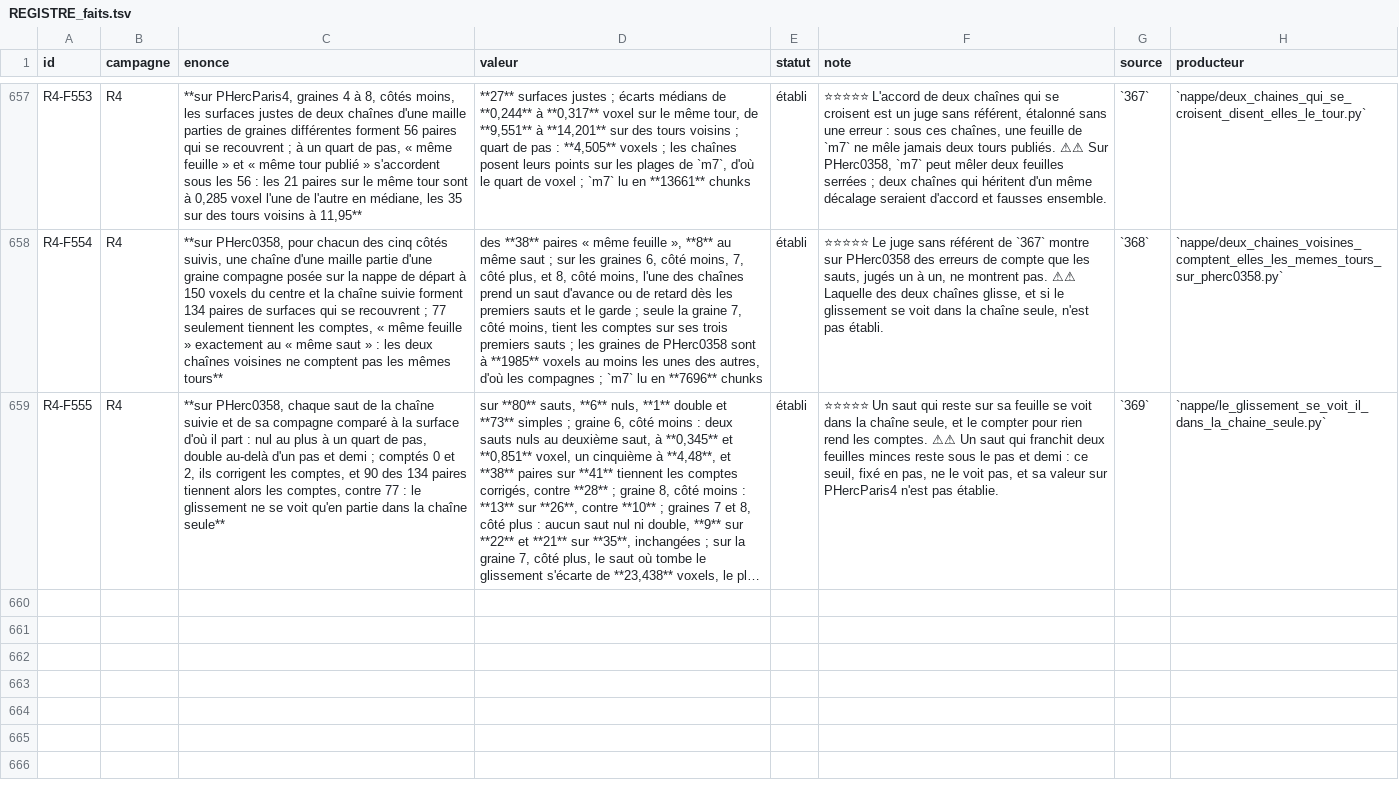
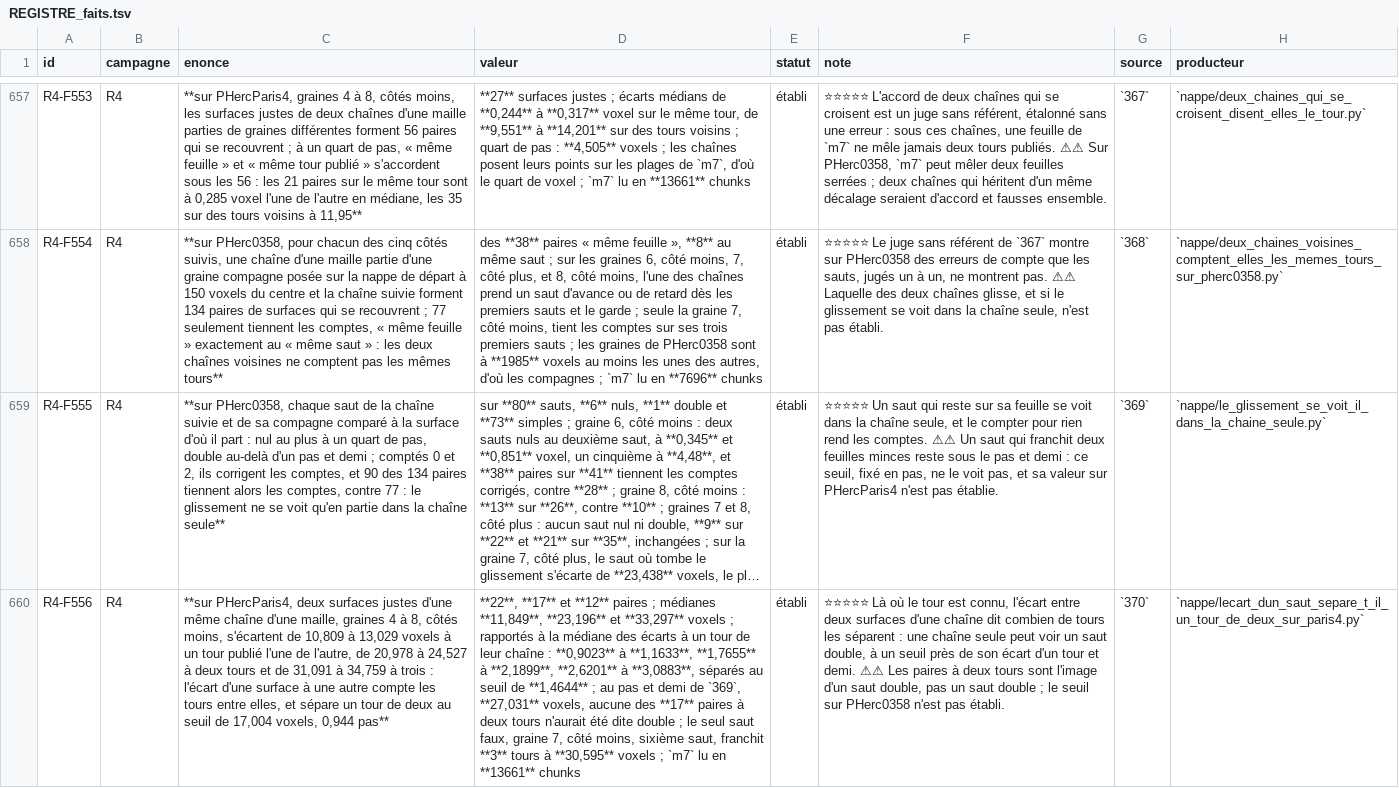
Before and after one commit to MasterLaplace/LplVesuvius, a TSV file: docs/rapports/REGISTRE_faits.tsv, drawn as a sheet; only a part is shown, gaps mark what is left out; long unchanged cells end in …; the diff names each change by its address in the sheet, - before the commit and + after, or states it on an @@ line.

Commit message:
370: on PHercParis4 a surface's gap counts the turns, one from two at 17.004
Slice 369 counted a jump double beyond a step and a half with no
reference, and found on PHerc0358 a slip that fell on a jump this
threshold did not see. On PHercParis4, where published turns are known,
the one-cell chain makes a single wrong jump, too few to calibrate. This
slice replays that chain as 367 does, keeps its 27 right surfaces (they
match 367's), and compares two right surfaces of the same chain one,
two or three published turns apart with 369's gap, now given a range
parameter (3 PHercParis4 steps; 369's default is unchanged).

The gaps do not overlap: 10.809 to 13.029 voxels at one turn (22
pairs), 20.978 to 24.527 at two (17), 31.091 to 34.759 at three (12).
The rule separates one turn from two at 17.004 voxels, 0.944 step, and
relative to the chain's one-turn median at 1.4644 (R4-F556). At 369's
step and a half, 27.031 voxels here, none of the 17 two-turn pairs
would have been called double. The chain's single wrong jump crosses 3
turns at 30.595 voxels.

Battery of 10 checks, figure of 19. Sixteen broken rules fail the
battery; two passed at first (mean for median, double threshold
inclusive) and got a check. Seven fail the figure; two of its checks
were written before probing because the data alone could not show them.

Answers R4-P167, opens R4-P168: on PHerc0358, does counting jumps in
turns at the calibrated threshold, relative to the chain's own jumps,
show in the chain alone the slip the agreement reveals?

```diff
--- a/docs/rapports/REGISTRE_faits.tsv
+++ b/docs/rapports/REGISTRE_faits.tsv
+row 660: R4-F556 | R4 | **sur PHercParis4, deux surfaces justes d'une même chaîne d'une maille, graines 4 à 8, côtés moins, s'écartent de 10,809 à 13,029 voxels à un tour publié l'une de l'autre, de 20,978 à 24,527 à deux tours et de 31,091 à 34,759 à trois : l'écart d'une surface à une autre compte les tours entre elles, et sépare un tour de deux au seuil de 17,004 voxels, 0,944 pas** | **22**, **17** et **12** paires ; médianes **11,849**, **23,196** et **33,297** voxels ; rapportés à la médiane des écarts à un tour de leur chaîne : **0,9023** à **1,1633**, **1,7655** à **2,1899**, **2,6201** à **3,0883**, séparés au seuil de **1,4644** ; au pas et demi de `369`, **27,031** voxels, aucune des **17** paires à deux tours n'aurait été dite double ; le seul saut faux, graine 7, côté moins, sixième saut, franchit **3** tours à **30,595** voxels ; `m7` lu en **13661** chunks | établi | ⭐⭐⭐⭐⭐ Là où le tour est connu, l'écart entre deux surfaces d'une chaîne dit combien de tours les séparent : une chaîne seule peut voir un saut double, à un seuil près de son écart d'un tour et demi. ⚠⚠ Les paires à deux tours sont l'image d'un saut double, pas un saut double ; le seuil sur PHerc0358 n'est pas établi. | `370` | `nappe/lecart_dun_saut_separe_t_il_un_tour_de_deux_sur_paris4.py`
```
Also changed, not shown: docs/rapports/REGISTRE_portes.tsv, 11 other files.
